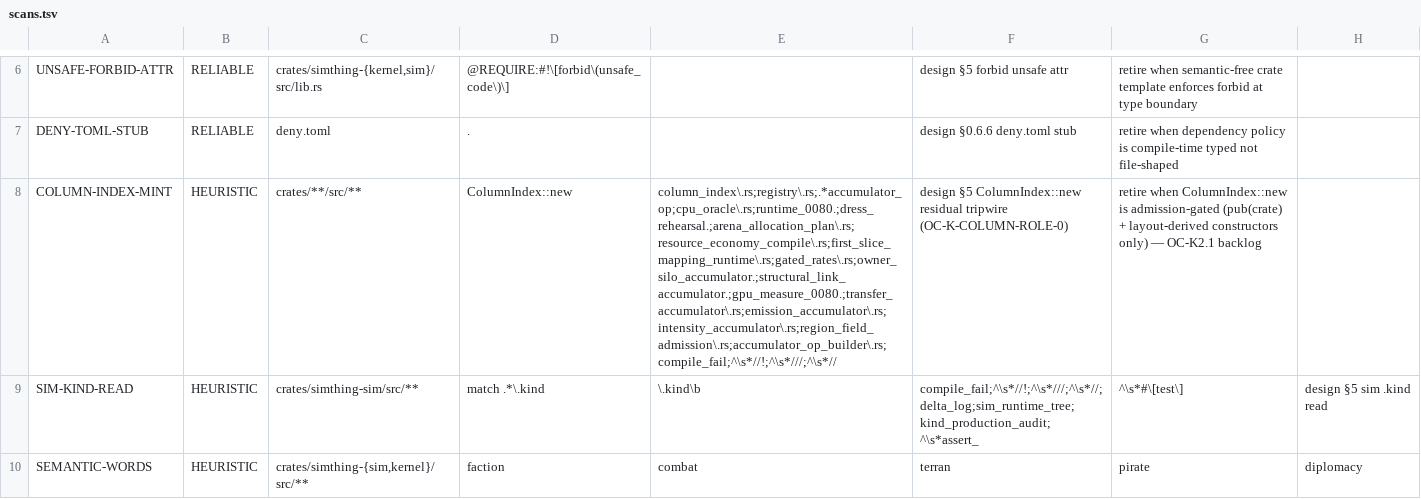
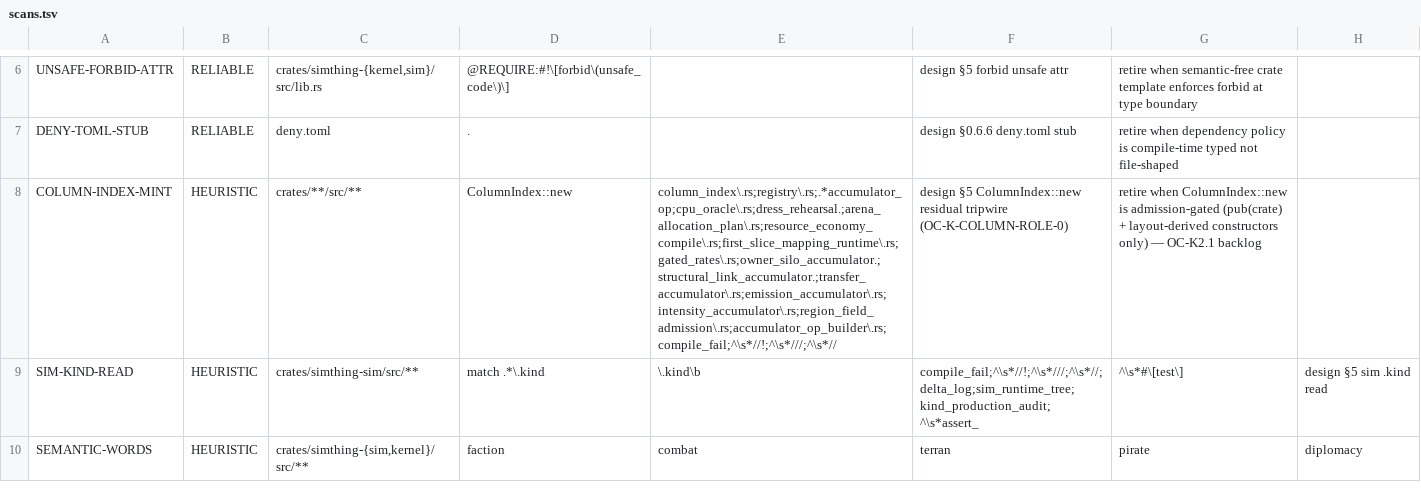
Before and after one commit to khorum08/SimThing, a TSV file: scripts/ci/scans.tsv, drawn as a sheet; only a part is shown, gaps mark what is left out; the diff names each change by its address in the sheet, - before the commit and + after, or states it on an @@ line.

```diff
--- a/scripts/ci/scans.tsv
+++ b/scripts/ci/scans.tsv
-E8: column_index\.rs;registry\.rs;.*accumulator_op;cpu_oracle\.rs;runtime_0080.;dress_rehearsal.;arena_allocation_plan\.rs;resource_economy_compile\.rs;first_slice_mapping_runtime\.rs;gated_rates\.rs;owner_silo_accumulator.;structural_link_accumulator.;gpu_measure_0080.;transfer_accumulator\.rs;emission_accumulator\.rs;intensity_accumulator\.rs;region_field_admission\.rs;accumulator_op_builder\.rs;compile_fail;^\s*//!;^\s*///;^\s*//
+E8: column_index\.rs;registry\.rs;.*accumulator_op;cpu_oracle\.rs;dress_rehearsal.;arena_allocation_plan\.rs;resource_economy_compile\.rs;first_slice_mapping_runtime\.rs;gated_rates\.rs;owner_silo_accumulator.;structural_link_accumulator.;transfer_accumulator\.rs;emission_accumulator\.rs;intensity_accumulator\.rs;region_field_admission\.rs;accumulator_op_builder\.rs;compile_fail;^\s*//!;^\s*///;^\s*//
```
Also changed, not shown: scripts/ci/test_inventory.tsv, 25 other files.
